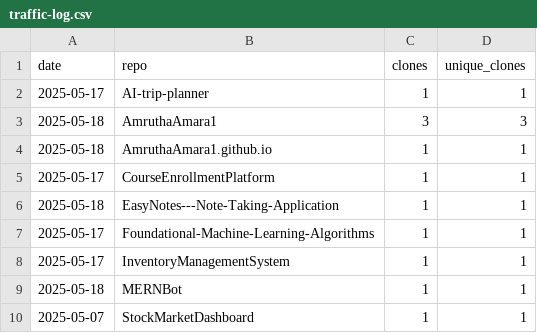
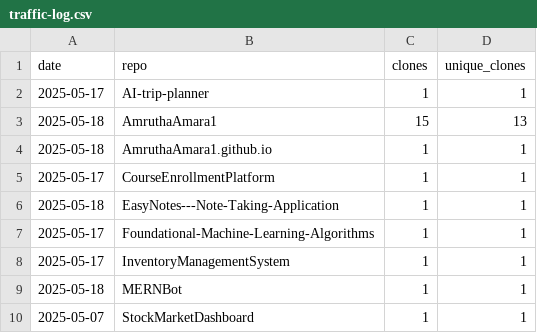
Before and after one commit to AmruthaAmara1/AmruthaAmara1, a CSV file: traffic-log.csv, drawn as a sheet.

```diff
--- a/traffic-log.csv
+++ b/traffic-log.csv
@@ -2,3 +2,3 @@ date,repo,clones,unique_clones
 2025-05-17,AI-trip-planner,1,1
-2025-05-18,AmruthaAmara1,3,3
+2025-05-18,AmruthaAmara1,15,13
 2025-05-18,AmruthaAmara1.github.io,1,1
```
Also changed, not shown: 1 other file.
